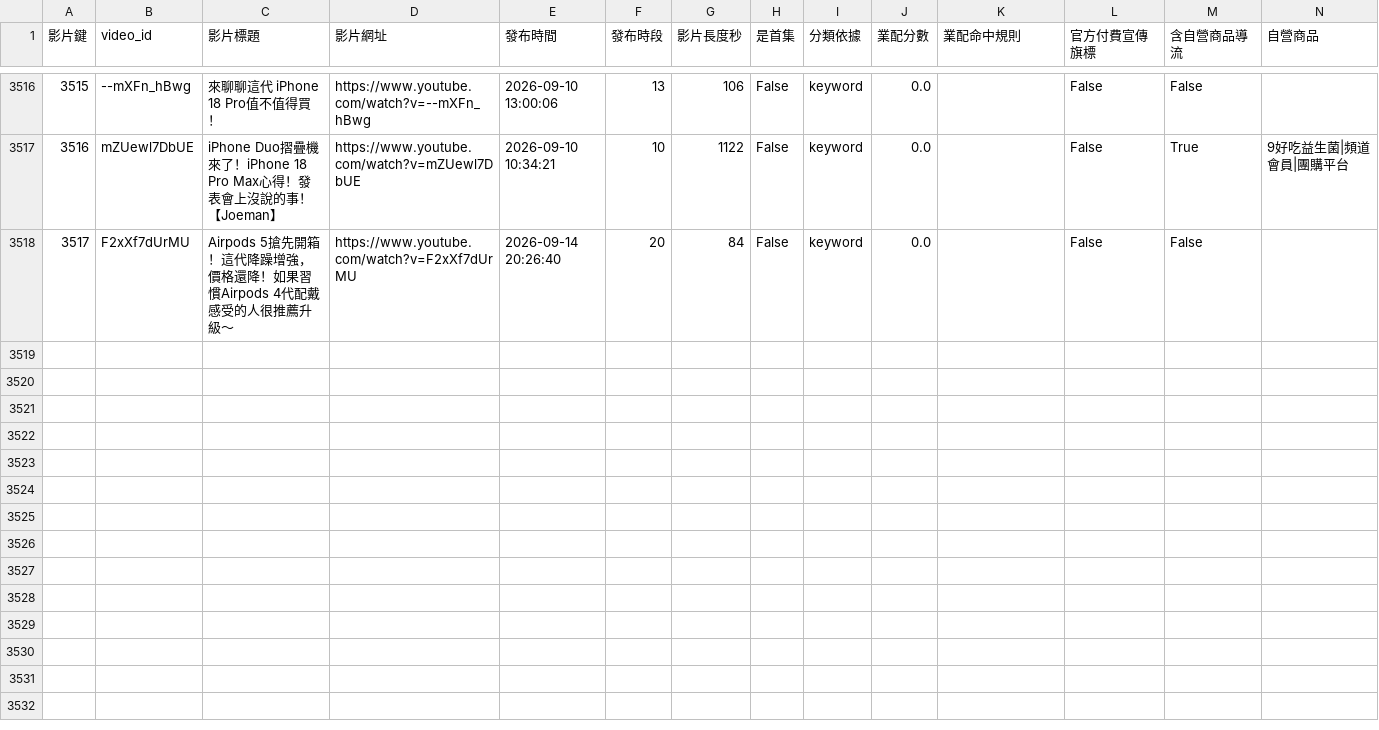
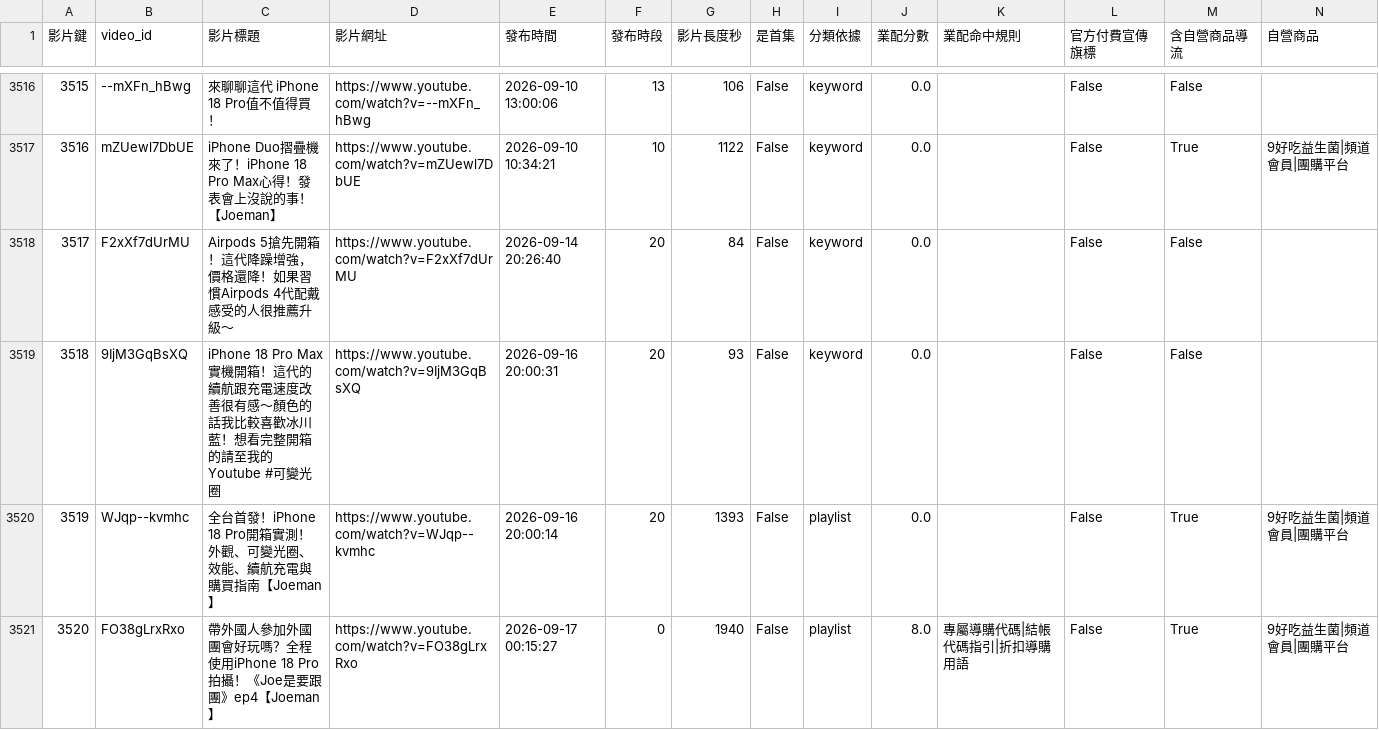
Before and after one commit to joker8604169-cloud/joeman-youtube-analytics, a CSV file: data/processed/star/dim_video.csv, drawn as a sheet; only a part is shown, gaps mark what is left out; rows hold the shown columns only; the diff names each change by its address in the sheet, - before the commit and + after, or states it on an @@ line.

```diff
--- a/data/processed/star/dim_video.csv
+++ b/data/processed/star/dim_video.csv
+row 3519: 3518 | 9IjM3GqBsXQ | iPhone 18 Pro Max實機開箱！這代的續航跟充電速度改善很有感～顏色的話我比較喜歡冰川藍！想看完整開箱的請至我的Youtube #可變光圈 | https://www.youtube.com/watch?v=9IjM3GqBsXQ | 2026-09-16 20:00:31 | 20 | 93 | False | keyword | 0.0 |  | False | False
+row 3520: 3519 | WJqp--kvmhc | 全台首發！iPhone 18 Pro開箱實測！外觀、可變光圈、效能、續航充電與購買指南【Joeman】 | https://www.youtube.com/watch?v=WJqp--kvmhc | 2026-09-16 20:00:14 | 20 | 1393 | False | playlist | 0.0 |  | False | True | 9好吃益生菌|頻道會員|團購平台
+row 3521: 3520 | FO38gLrxRxo | 帶外國人參加外國團會好玩嗎？全程使用iPhone 18 Pro拍攝！《Joe是要跟團》ep4【Joeman】 | https://www.youtube.com/watch?v=FO38gLrxRxo | 2026-09-17 00:15:27 | 0 | 1940 | False | playlist | 8.0 | 專屬導購代碼|結帳代碼指引|折扣導購用語 | False | True | 9好吃益生菌|頻道會員|團購平台
```
Also changed, not shown: data/processed/data_notes.csv, data/processed/limitations.csv, 7 other files.
